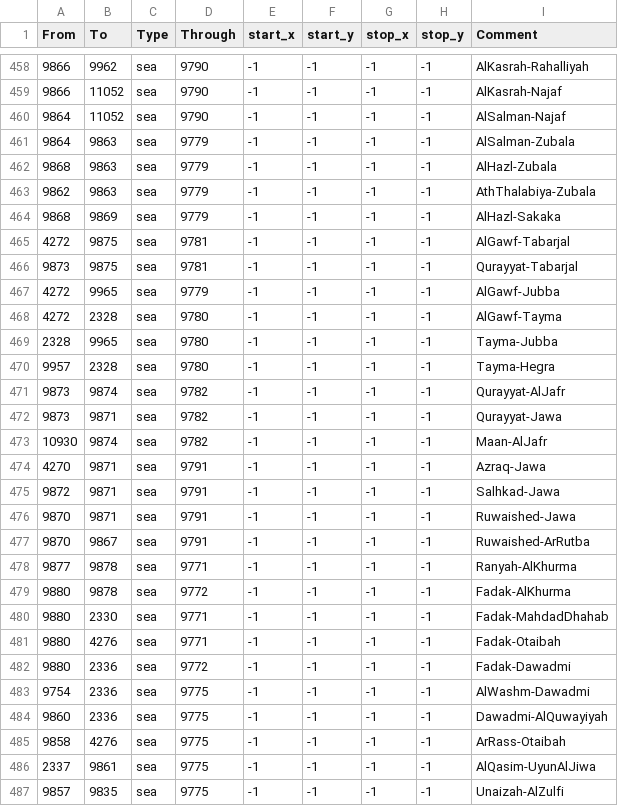
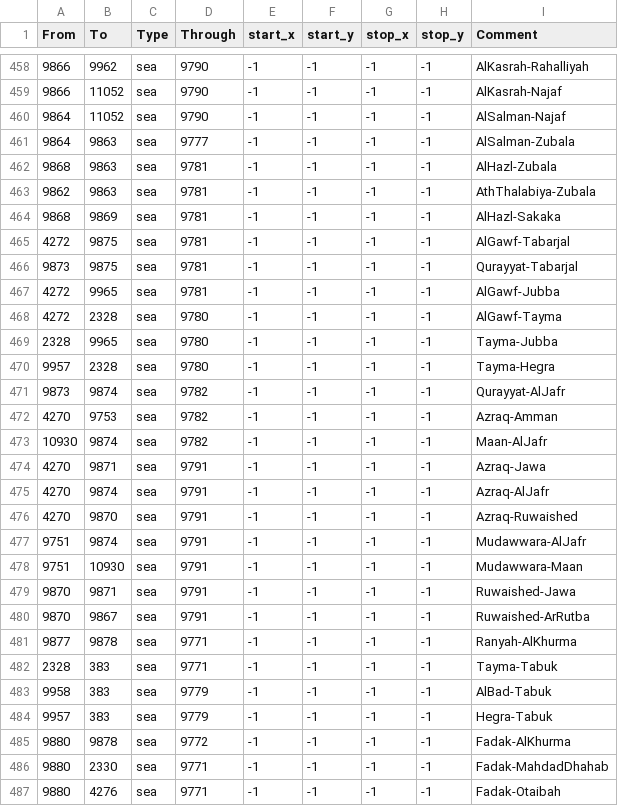
Before and after one commit to Amazonys/Atlas-Novum, a CSV file: IR_Core/map/adjacencies.csv, drawn as a sheet; only a part is shown, gaps mark what is left out; the shorter side is filled out with more unchanged rows; the diff covers the shown part only.

```diff
--- a/IR_Core/map/adjacencies.csv
+++ b/IR_Core/map/adjacencies.csv
@@ -460,9 +460,9 @@ From;To;Type;Through;start_x;start_y;stop_x;stop_y;Comment
 9864;11052;sea;9790;-1;-1;-1;-1;AlSalman-Najaf
-9864;9863;sea;9779;-1;-1;-1;-1;AlSalman-Zubala
-9868;9863;sea;9779;-1;-1;-1;-1;AlHazl-Zubala
-9862;9863;sea;9779;-1;-1;-1;-1;AthThalabiya-Zubala
-9868;9869;sea;9779;-1;-1;-1;-1;AlHazl-Sakaka
+9864;9863;sea;9777;-1;-1;-1;-1;AlSalman-Zubala
+9868;9863;sea;9781;-1;-1;-1;-1;AlHazl-Zubala
+9862;9863;sea;9781;-1;-1;-1;-1;AthThalabiya-Zubala
+9868;9869;sea;9781;-1;-1;-1;-1;AlHazl-Sakaka
 4272;9875;sea;9781;-1;-1;-1;-1;AlGawf-Tabarjal
 9873;9875;sea;9781;-1;-1;-1;-1;Qurayyat-Tabarjal
-4272;9965;sea;9779;-1;-1;-1;-1;AlGawf-Jubba
+4272;9965;sea;9781;-1;-1;-1;-1;AlGawf-Jubba
 4272;2328;sea;9780;-1;-1;-1;-1;AlGawf-Tayma
@@ -471,6 +471,9 @@ From;To;Type;Through;start_x;start_y;stop_x;stop_y;Comment
 9873;9874;sea;9782;-1;-1;-1;-1;Qurayyat-AlJafr
-9873;9871;sea;9782;-1;-1;-1;-1;Qurayyat-Jawa
+4270;9753;sea;9782;-1;-1;-1;-1;Azraq-Amman
 10930;9874;sea;9782;-1;-1;-1;-1;Maan-AlJafr
 4270;9871;sea;9791;-1;-1;-1;-1;Azraq-Jawa
-9872;9871;sea;9791;-1;-1;-1;-1;Salhkad-Jawa
+4270;9874;sea;9791;-1;-1;-1;-1;Azraq-AlJafr
+4270;9870;sea;9791;-1;-1;-1;-1;Azraq-Ruwaished
+9751;9874;sea;9791;-1;-1;-1;-1;Mudawwara-AlJafr
+9751;10930;sea;9791;-1;-1;-1;-1;Mudawwara-Maan
 9870;9871;sea;9791;-1;-1;-1;-1;Ruwaished-Jawa
@@ -478,2 +481,5 @@ From;To;Type;Through;start_x;start_y;stop_x;stop_y;Comment
 9877;9878;sea;9771;-1;-1;-1;-1;Ranyah-AlKhurma
+2328;383;sea;9771;-1;-1;-1;-1;Tayma-Tabuk
+9958;383;sea;9779;-1;-1;-1;-1;AlBad-Tabuk
+9957;383;sea;9779;-1;-1;-1;-1;Hegra-Tabuk
 9880;9878;sea;9772;-1;-1;-1;-1;Fadak-AlKhurma
```
Also changed, not shown: 4 added rows, 2 removed rows and 2 edited cells elsewhere in this file, IR_Core/map/definition.csv, 16 other files.
